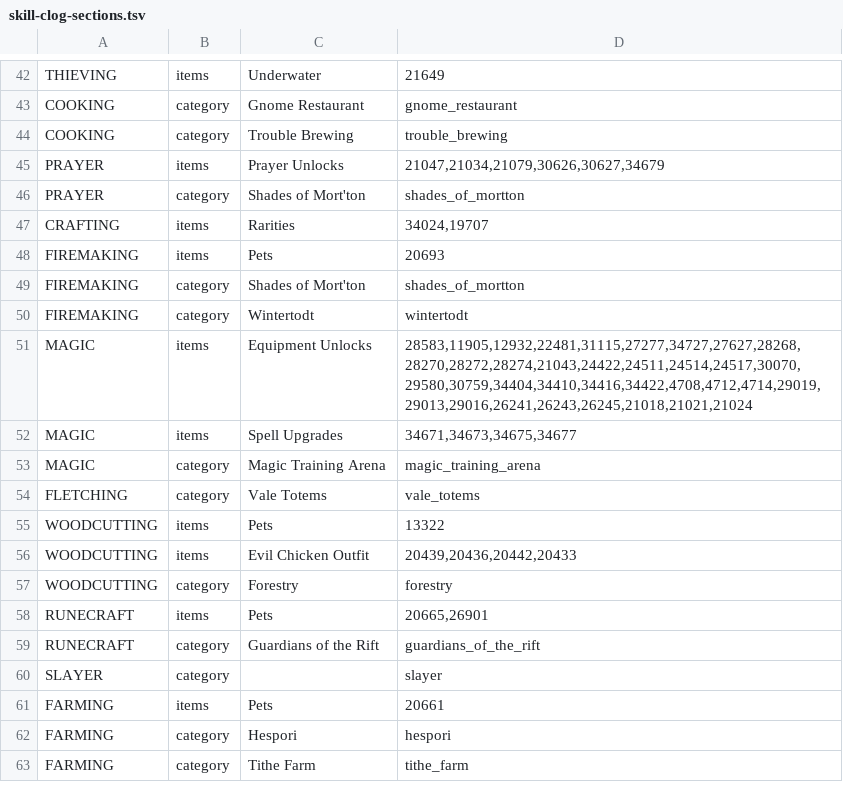
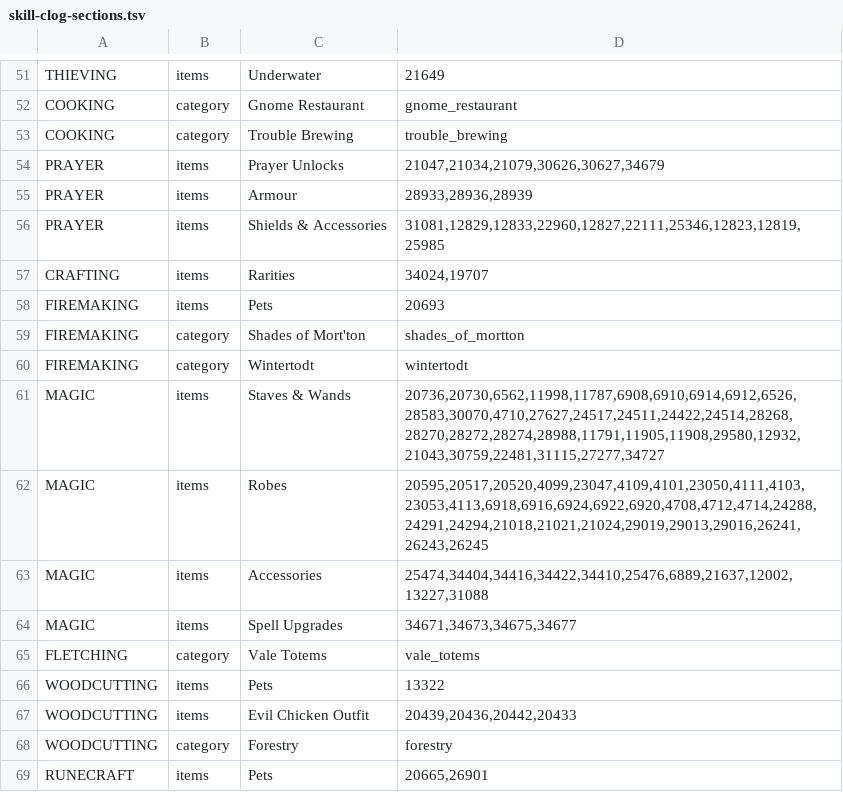
Before and after one commit to 420kc/kill-clog-plugin, a TSV file: src/main/resources/com/killclog/skill-clog-sections.tsv, drawn as a sheet; only a part is shown, gaps mark what is left out; the shorter side is filled out with more unchanged rows; the diff covers the shown part only.

Commit message:
Combat Clogs: the Attack, Strength, Defence, Ranged, Magic, Prayer and Hitpoints cards list the gear each skill unlocks, every item by the level it needs, lowest first
Melee weapons sit under their strongest attack style (stab, slash or crush), Ranged weapons under the game's light, standard and heavy damage types, and armour, shields and accessories in their own sections. A part sits where the gear it makes does, so the visages, hilts and crystals count toward their shields, weapons and boots. Void Knight gear is Hitpoints'. Clue rewards stay on their clue pages, and Barbarian Assault, Chompy Bird Hunting, Shades of Mort'ton, the Magic Training Arena and Pest Control leave the combat cards for their own pages; the High-level Gambles count stays on Barbarian Assault's card.

```diff
--- a/src/main/resources/com/killclog/skill-clog-sections.tsv
+++ b/src/main/resources/com/killclog/skill-clog-sections.tsv
@@ -45,3 +54,4 @@ COOKING	category	Trouble Brewing	trouble_brewing
 PRAYER	items	Prayer Unlocks	21047,21034,21079,30626,30627,34679
-PRAYER	category	Shades of Mort'ton	shades_of_mortton
+PRAYER	items	Armour	28933,28936,28939
+PRAYER	items	Shields & Accessories	31081,12829,12833,22960,12827,22111,25346,12823,12819,25985
 CRAFTING	items	Rarities	34024,19707
@@ -50,5 +60,6 @@ FIREMAKING	category	Shades of Mort'ton	shades_of_mortton
 FIREMAKING	category	Wintertodt	wintertodt
-MAGIC	items	Equipment Unlocks	28583,11905,12932,22481,31115,27277,34727,27627,28268,28270,28272,28274,21043,24422,24511,24514,24517,30070,29580,30759,34404,34410,34416,34422,4708,4712,4714,29019,29013,29016,26241,26243,26245,21018,21021,21024
+MAGIC	items	Staves & Wands	20736,20730,6562,11998,11787,6908,6910,6914,6912,6526,28583,30070,4710,27627,24517,24511,24422,24514,28268,28270,28272,28274,28988,11791,11905,11908,29580,12932,21043,30759,22481,31115,27277,34727
+MAGIC	items	Robes	20595,20517,20520,4099,23047,4109,4101,23050,4111,4103,23053,4113,6918,6916,6924,6922,6920,4708,4712,4714,24288,24291,24294,21018,21021,21024,29019,29013,29016,26241,26243,26245
+MAGIC	items	Accessories	25474,34404,34416,34422,34410,25476,6889,21637,12002,13227,31088
 MAGIC	items	Spell Upgrades	34671,34673,34675,34677
-MAGIC	category	Magic Training Arena	magic_training_arena
 FLETCHING	category	Vale Totems	vale_totems
```
Also changed, not shown: 11 added rows, 2 removed rows and 13 edited cells elsewhere in this file, 4 other files.
